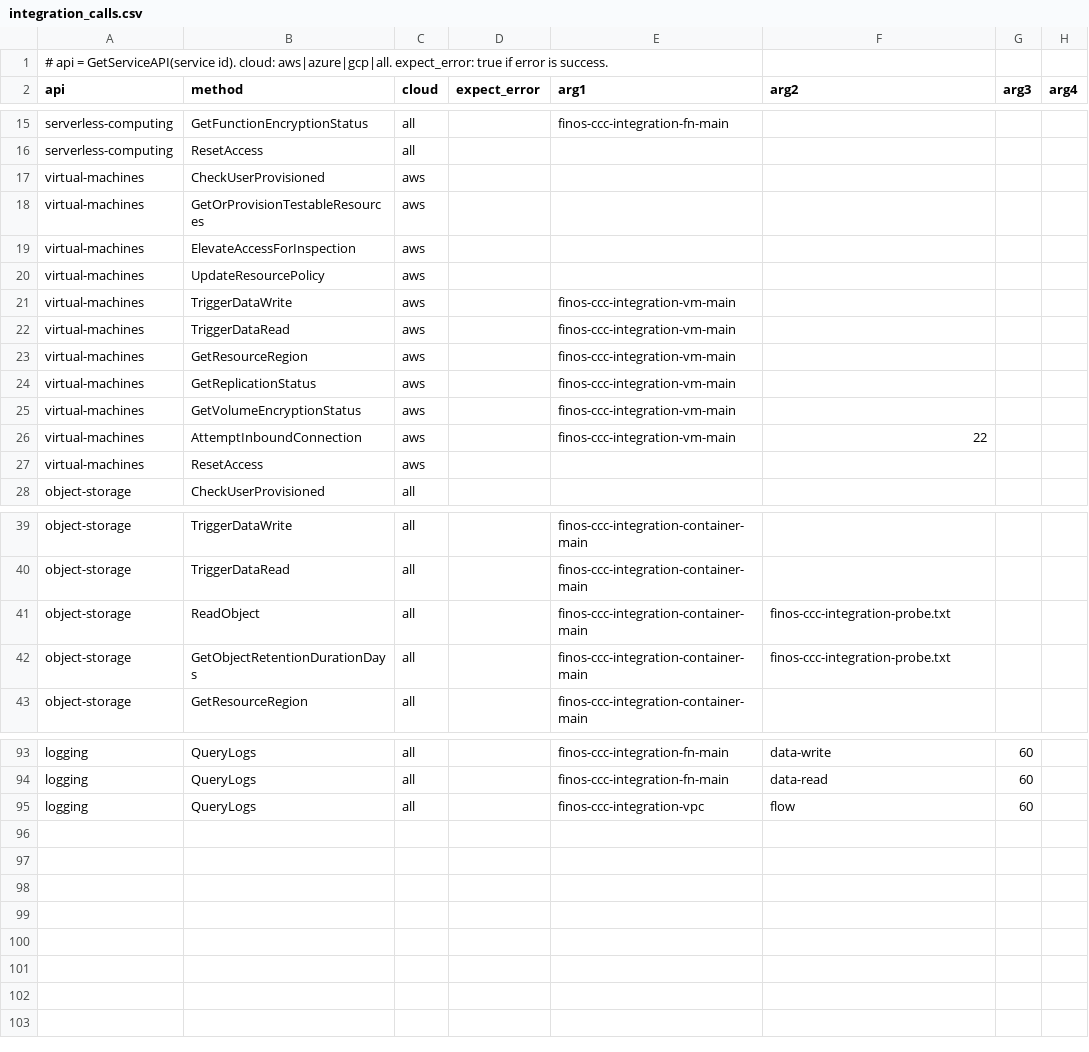
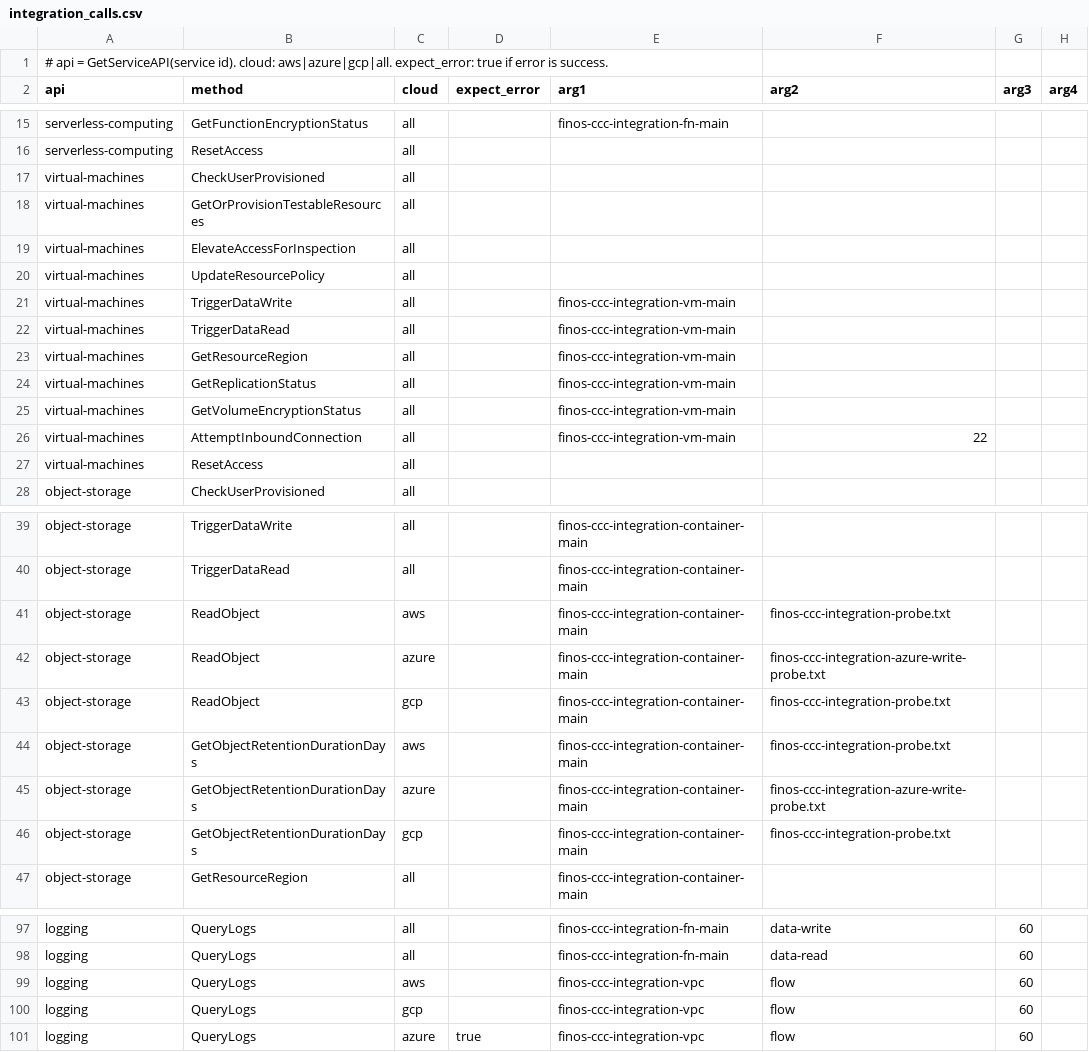
Before and after one commit to finos/common-cloud-controls, a CSV file: modules/integration-testing/integration_calls.csv, drawn as a sheet; only a part is shown, gaps mark what is left out.

Commit message:
Completed all three clouds

```diff
--- a/modules/integration-testing/integration_calls.csv
+++ b/modules/integration-testing/integration_calls.csv
@@ -16,13 +16,13 @@ serverless-computing,GetFunctionEncryptionStatus,all,,finos-ccc-integration-fn-m
 serverless-computing,ResetAccess,all,,,,
-virtual-machines,CheckUserProvisioned,aws,,,,
-virtual-machines,GetOrProvisionTestableResources,aws,,,,
-virtual-machines,ElevateAccessForInspection,aws,,,,
-virtual-machines,UpdateResourcePolicy,aws,,,,
-virtual-machines,TriggerDataWrite,aws,,finos-ccc-integration-vm-main,,
-virtual-machines,TriggerDataRead,aws,,finos-ccc-integration-vm-main,,
-virtual-machines,GetResourceRegion,aws,,finos-ccc-integration-vm-main,,
-virtual-machines,GetReplicationStatus,aws,,finos-ccc-integration-vm-main,,
-virtual-machines,GetVolumeEncryptionStatus,aws,,finos-ccc-integration-vm-main,,
-virtual-machines,AttemptInboundConnection,aws,,finos-ccc-integration-vm-main,22,
-virtual-machines,ResetAccess,aws,,,,
+virtual-machines,CheckUserProvisioned,all,,,,
+virtual-machines,GetOrProvisionTestableResources,all,,,,
+virtual-machines,ElevateAccessForInspection,all,,,,
+virtual-machines,UpdateResourcePolicy,all,,,,
+virtual-machines,TriggerDataWrite,all,,finos-ccc-integration-vm-main,,
+virtual-machines,TriggerDataRead,all,,finos-ccc-integration-vm-main,,
+virtual-machines,GetResourceRegion,all,,finos-ccc-integration-vm-main,,
+virtual-machines,GetReplicationStatus,all,,finos-ccc-integration-vm-main,,
+virtual-machines,GetVolumeEncryptionStatus,all,,finos-ccc-integration-vm-main,,
+virtual-machines,AttemptInboundConnection,all,,finos-ccc-integration-vm-main,22,
+virtual-machines,ResetAccess,all,,,,
 object-storage,CheckUserProvisioned,all,,,,
@@ -40,4 +40,8 @@ object-storage,TriggerDataWrite,all,,finos-ccc-integration-container-main,,
 object-storage,TriggerDataRead,all,,finos-ccc-integration-container-main,,
-object-storage,ReadObject,all,,finos-ccc-integration-container-main,finos-ccc-integration-probe.txt,
-object-storage,GetObjectRetentionDurationDays,all,,finos-ccc-integration-container-main,finos-ccc-integration-probe.txt,
+object-storage,ReadObject,aws,,finos-ccc-integration-container-main,finos-ccc-integration-probe.txt,
+object-storage,ReadObject,azure,,finos-ccc-integration-container-main,finos-ccc-integration-azure-write-probe.txt,
+object-storage,ReadObject,gcp,,finos-ccc-integration-container-main,finos-ccc-integration-probe.txt,
+object-storage,GetObjectRetentionDurationDays,aws,,finos-ccc-integration-container-main,finos-ccc-integration-probe.txt,
+object-storage,GetObjectRetentionDurationDays,azure,,finos-ccc-integration-container-main,finos-ccc-integration-azure-write-probe.txt,
+object-storage,GetObjectRetentionDurationDays,gcp,,finos-ccc-integration-container-main,finos-ccc-integration-probe.txt,
 object-storage,GetResourceRegion,all,,finos-ccc-integration-container-main,,
@@ -94,2 +98,4 @@ logging,QueryLogs,all,,finos-ccc-integration-fn-main,data-write,60
 logging,QueryLogs,all,,finos-ccc-integration-fn-main,data-read,60
-logging,QueryLogs,all,,finos-ccc-integration-vpc,flow,60
+logging,QueryLogs,aws,,finos-ccc-integration-vpc,flow,60
+logging,QueryLogs,gcp,,finos-ccc-integration-vpc,flow,60
+logging,QueryLogs,azure,true,finos-ccc-integration-vpc,flow,60
```
Also changed, not shown: 15 other files.
